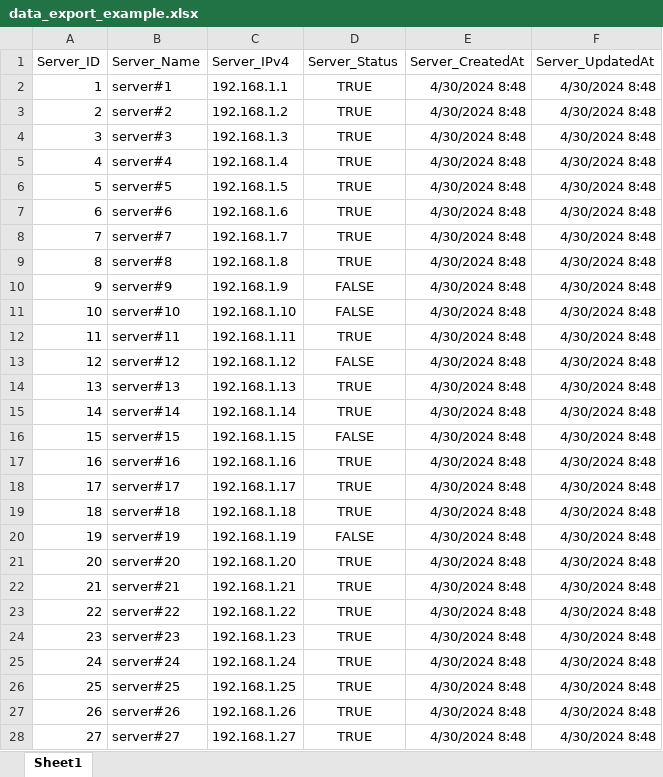
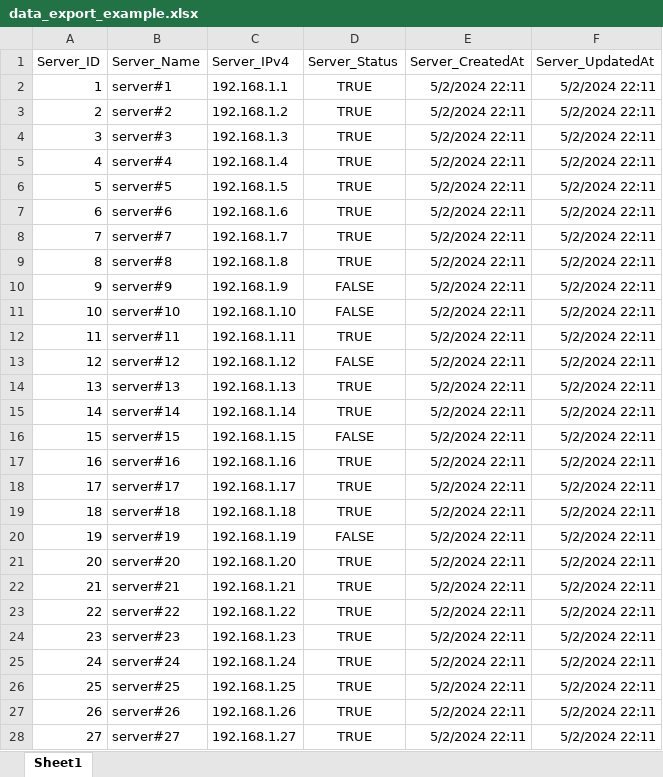
Before and after one commit to QuanDN22/Server-Management-System, an Excel workbook: data/data_export_example.xlsx, sheet Sheet1, drawn as a sheet; only a part is shown; values as stored, in another font and other column widths than the file's, no borders; the diff covers the shown part only; the diff names each change by its address in the sheet, - before the commit and + after, or states it on an @@ line.

Commit message:
add log and export data from db to excel file

```diff
--- a/data/data_export_example.xlsx (sheet Sheet1)
+++ b/data/data_export_example.xlsx (sheet Sheet1)
-E2:E28 (Server_CreatedAt): 4/30/2024 8:48
+E2:E28 (Server_CreatedAt): 5/2/2024 22:11
-F2:F28 (Server_UpdatedAt): 4/30/2024 8:48
+F2:F28 (Server_UpdatedAt): 5/2/2024 22:11
```
Also changed, not shown: 1942 edited cells elsewhere in this sheet, 8 other files.
